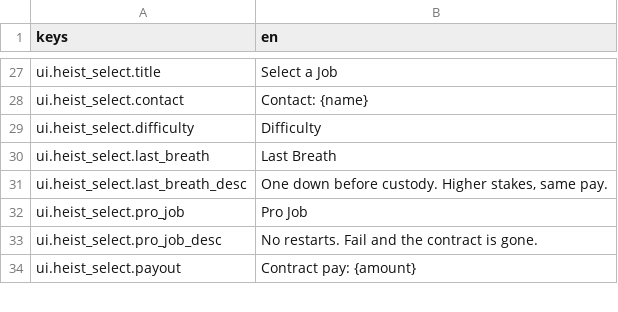
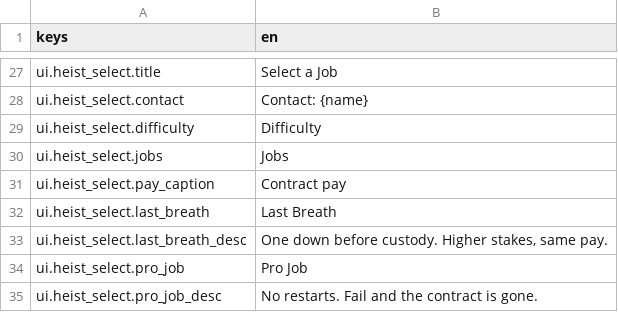
Before and after one commit to LeviticusFigglebottom/Claude-N-Capers, a CSV file: game/content/data/strings/strings.csv, drawn as a sheet; only a part is shown, gaps mark what is left out; the shorter side is filled out with more unchanged rows.

```diff
--- a/game/content/data/strings/strings.csv
+++ b/game/content/data/strings/strings.csv
@@ -29,2 +29,4 @@ ui.heist_select.contact,Contact: {name}
 ui.heist_select.difficulty,Difficulty
+ui.heist_select.jobs,Jobs
+ui.heist_select.pay_caption,Contract pay
 ui.heist_select.last_breath,Last Breath
```
Also changed, not shown: 3 other files.
